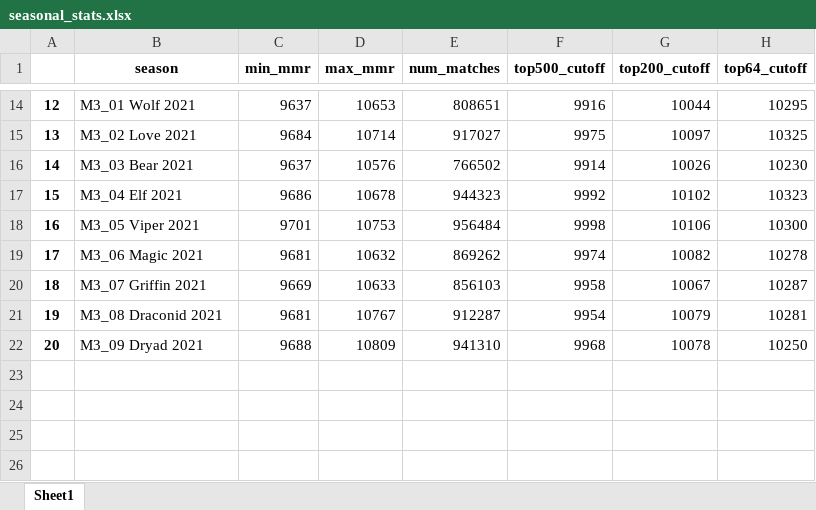
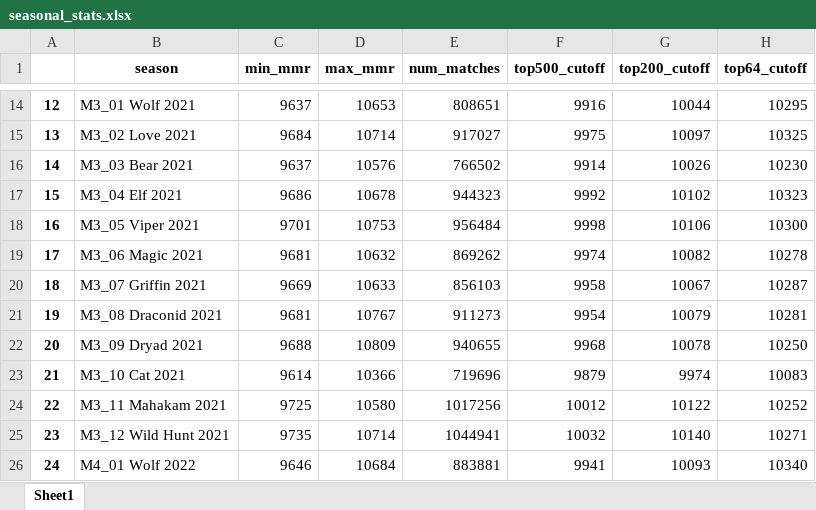
Before and after one commit to 4dcu-be/4dcu.be, an Excel workbook: assets/pages/gwent/seasonal_stats.xlsx, sheet Sheet1, drawn as a sheet; only a part is shown, gaps mark what is left out; values as stored, in another font and other column widths than the file's, no borders; the diff names each change by its address in the sheet, - before the commit and + after, or states it on an @@ line.

```diff
--- a/assets/pages/gwent/seasonal_stats.xlsx (sheet Sheet1)
+++ b/assets/pages/gwent/seasonal_stats.xlsx (sheet Sheet1)
-E21 (num_matches): 912287
+E21 (num_matches): 911273
-E22 (num_matches): 941310
+E22 (num_matches): 940655
+row 23: 21 | M3_10 Cat 2021 | 9614 | 10366 | 719696 | 9879 | 9974 | 10083
+row 24: 22 | M3_11 Mahakam 2021 | 9725 | 10580 | 1017256 | 10012 | 10122 | 10252
+row 25: 23 | M3_12 Wild Hunt 2021 | 9735 | 10714 | 1044941 | 10032 | 10140 | 10271
+row 26: 24 | M4_01 Wolf 2022 | 9646 | 10684 | 883881 | 9941 | 10093 | 10340
```
Also changed, not shown: assets/pages/gwent/national_stats.xlsx, docs/assets/pages/gwent/national_stats.xlsx, 18 other files.
